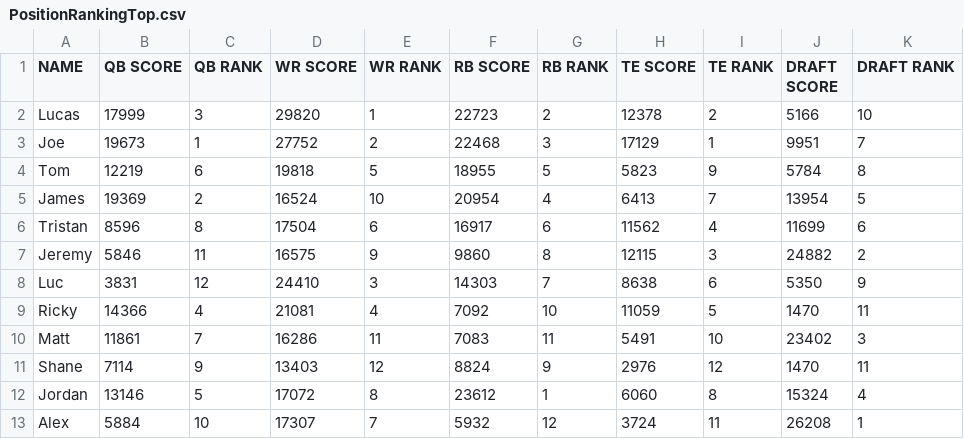
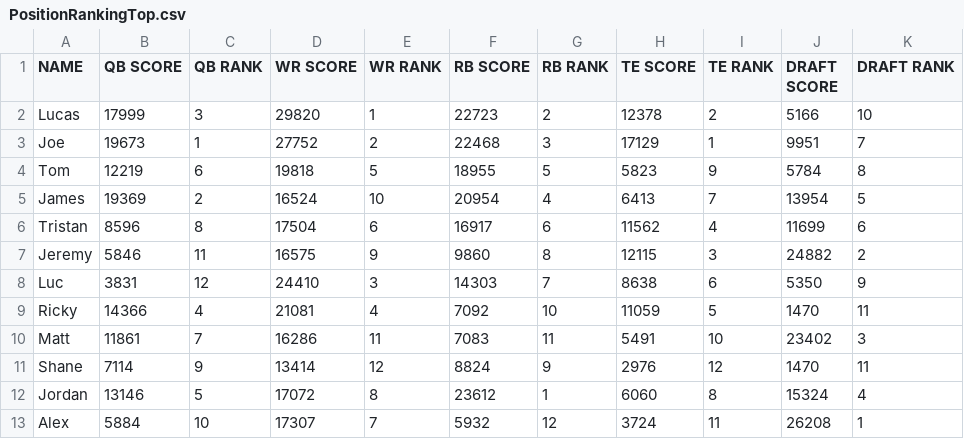
Before and after one commit to lalder95/AGS_Data, a CSV file: CSV/PositionRankingTop.csv, drawn as a sheet.

```diff
--- a/CSV/PositionRankingTop.csv
+++ b/CSV/PositionRankingTop.csv
@@ -10,3 +10,3 @@ Ricky,14366,4,21081,4,7092,10,11059,5,1470,11
 Matt,11861,7,16286,11,7083,11,5491,10,23402,3
-Shane,7114,9,13403,12,8824,9,2976,12,1470,11
+Shane,7114,9,13414,12,8824,9,2976,12,1470,11
 Jordan,13146,5,17072,8,23612,1,6060,8,15324,4
```
Also changed, not shown: CSV/Managers.csv, CSV/Players.csv, 2 other files.
